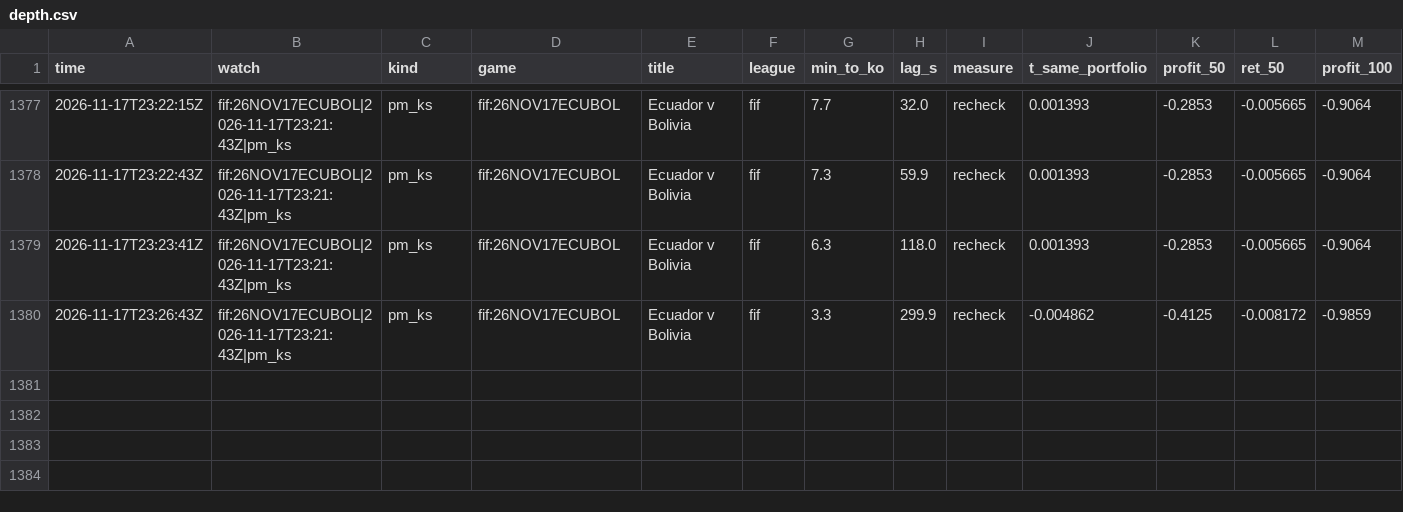
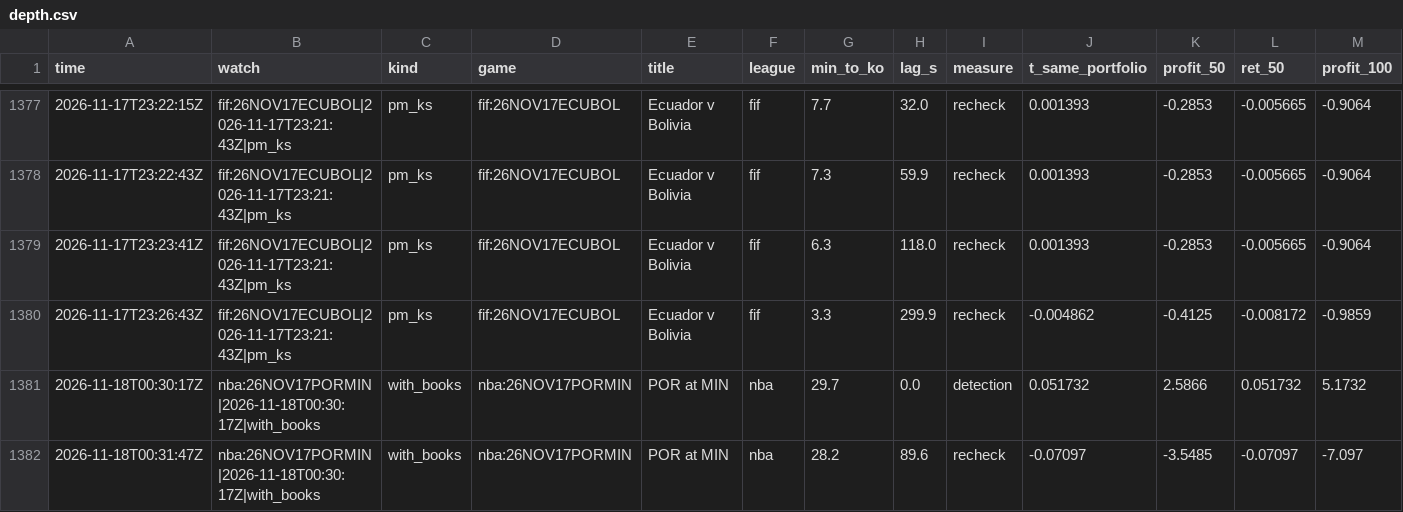
Before and after one commit to TFGdeprova/tfg-upf-test, a CSV file: results/depth.csv, drawn as a sheet; only a part is shown, gaps mark what is left out; rows hold the shown columns only; the diff names each change by its address in the sheet, - before the commit and + after, or states it on an @@ line.

```diff
--- a/results/depth.csv
+++ b/results/depth.csv
+row 1381: 2026-11-18T00:30:17Z | nba:26NOV17PORMIN|2026-11-18T00:30:17Z|with_books | with_books | nba:26NOV17PORMIN | POR at MIN | nba | 29.7 | 0.0 | detection | 0.051732 | 2.5866 | 0.051732 | 5.1732
+row 1382: 2026-11-18T00:31:47Z | nba:26NOV17PORMIN|2026-11-18T00:30:17Z|with_books | with_books | nba:26NOV17PORMIN | POR at MIN | nba | 28.2 | 89.6 | recheck | -0.07097 | -3.5485 | -0.07097 | -7.097
```
Also changed, not shown: results/opportunities_books.csv, results/rechecks.csv, 6 other files.
